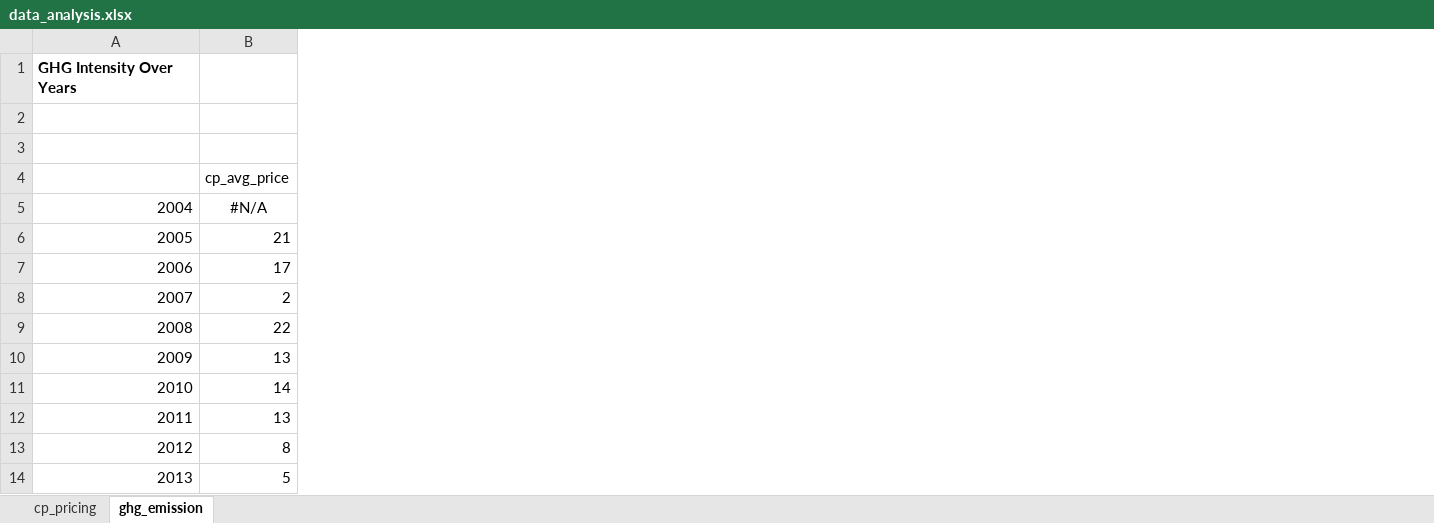
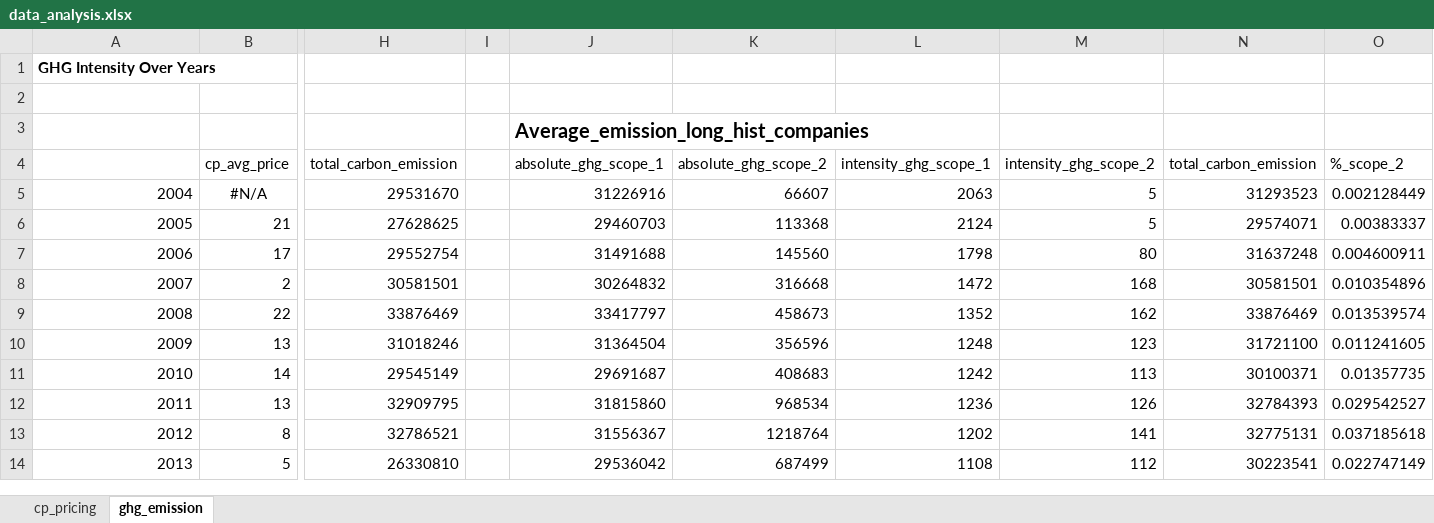
Before and after one commit to Edricklam123/sustainbale_econ_research, an Excel workbook: data_analysis.xlsx, sheet ghg_emission, drawn as a sheet; only a part is shown, gaps mark what is left out; values as stored, in another font and other column widths than the file's, no borders; charts and pictures not drawn; the diff names each change by its address in the sheet, - before the commit and + after, or states it on an @@ line.

Commit message:
Progress update: adding data analysis related files

```diff
--- a/data_analysis.xlsx (sheet ghg_emission)
+++ b/data_analysis.xlsx (sheet ghg_emission)
+column H, rows 4-14: total_carbon_emission | 29531670 | 27628625 | 29552754 | 30581501 | 33876469 | 31018246 | 29545149 | 32909795 | 32786521 | 26330810
+column I, empty
+column J, rows 3-14: Average_emission_long_hist_companies | absolute_ghg_scope_1 | 31226916 | 29460703 | 31491688 | 30264832 | 33417797 | 31364504 | 29691687 | 31815860 | 31556367 | 29536042
+column K, rows 4-14: absolute_ghg_scope_2 | 66607 | 113368 | 145560 | 316668 | 458673 | 356596 | 408683 | 968534 | 1218764 | 687499
+column L, rows 4-14: intensity_ghg_scope_1 | 2063 | 2124 | 1798 | 1472 | 1352 | 1248 | 1242 | 1236 | 1202 | 1108
+column M, rows 4-14: intensity_ghg_scope_2 | 5 | 5 | 80 | 168 | 162 | 123 | 113 | 126 | 141 | 112
+column N, rows 4-14: total_carbon_emission | 31293523 | 29574071 | 31637248 | 30581501 | 33876469 | 31721100 | 30100371 | 32784393 | 32775131 | 30223541
+column O, rows 4-14: %_scope_2 | 0.002128449 | 0.00383337 | 0.004600911 | 0.010354896 | 0.013539574 | 0.011241605 | 0.01357735 | 0.029542527 | 0.037185618 | 0.022747149
```
Also changed, not shown: formulas that keep their value, charts or pictures, 4 other files.
